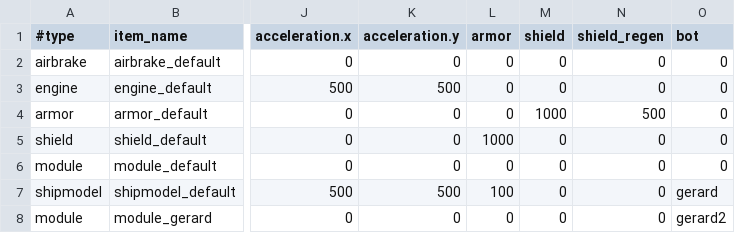
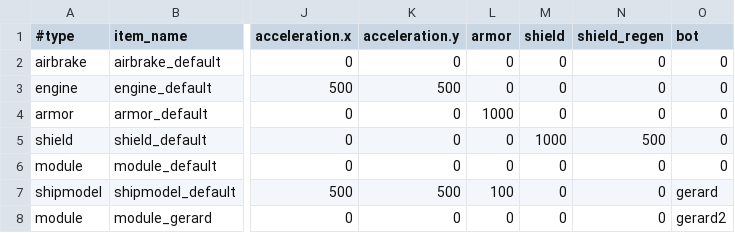
Before and after one commit to StarfighterDevTeam/StarFighter, a CSV file: Unstable/StarFighter/StarFighter/Assets/Scripts/Equipment.csv, drawn as a sheet; only a part is shown, gaps mark what is left out; the diff names each change by its address in the sheet, - before the commit and + after, or states it on an @@ line.

Commit message:
Ship config can work without equipment

```diff
--- a/Unstable/StarFighter/StarFighter/Assets/Scripts/Equipment.csv
+++ b/Unstable/StarFighter/StarFighter/Assets/Scripts/Equipment.csv
-L4 (armor): 0
+L4 (armor): 1000
-M4 (shield): 1000
+M4 (shield): 0
-N4 (shield_regen): 500
+N4 (shield_regen): 0
-L5 (armor): 1000
+L5 (armor): 0
-M5 (shield): 0
+M5 (shield): 1000
-N5 (shield_regen): 0
+N5 (shield_regen): 500
```
Also changed, not shown: 3 other files.
